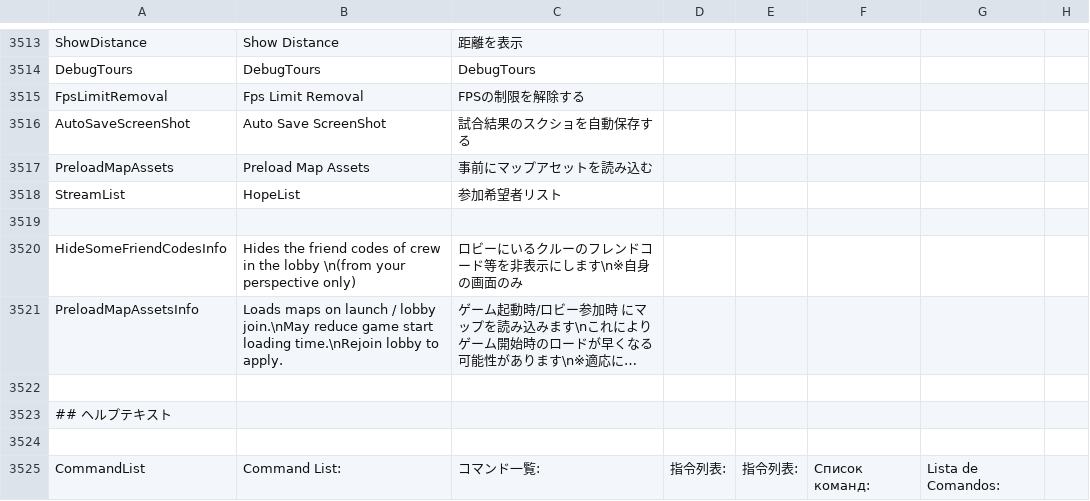
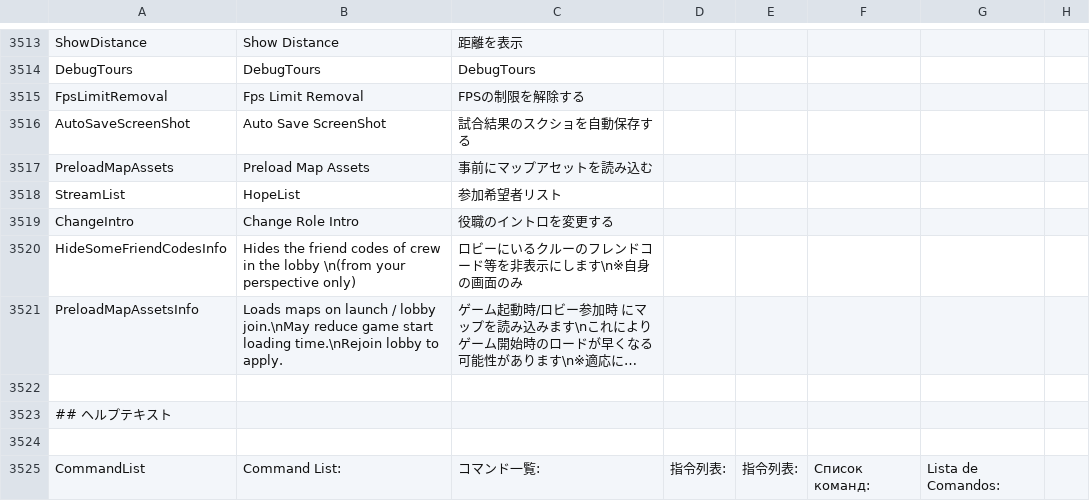
Before and after one commit to satokazoku/TownOfHost-Pko, a CSV file: Resources/string.csv, drawn as a sheet; only a part is shown, gaps mark what is left out; long unchanged cells end in …; the diff names each change by its address in the sheet, - before the commit and + after, or states it on an @@ line.

```diff
--- a/Resources/string.csv
+++ b/Resources/string.csv
-row 3519: (empty)
+row 3519: ChangeIntro | Change Role Intro | 役職のイントロを変更する
```
Also changed, not shown: 15 other files.
